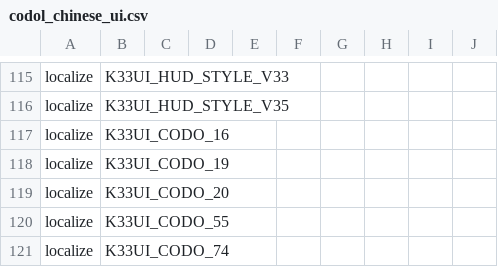
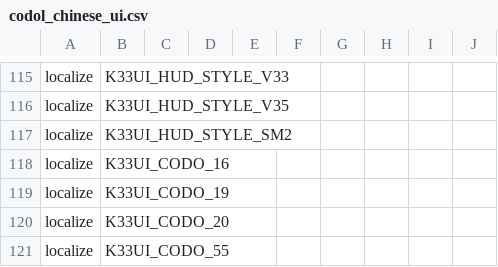
Before and after one commit to nucleur16/cod-offline-1.1.1.13, a CSV file: zone_source/codol_chinese_ui.csv, drawn as a sheet; only a part is shown, gaps mark what is left out; the shorter side is filled out with more unchanged rows; the diff names each change by its address in the sheet, - before the commit and + after, or states it on an @@ line.

```diff
--- a/zone_source/codol_chinese_ui.csv
+++ b/zone_source/codol_chinese_ui.csv
+row 117: localize | K33UI_HUD_STYLE_SM2
```
Also changed, not shown: zone_source/codol_english_ui.csv, 18 other files.
